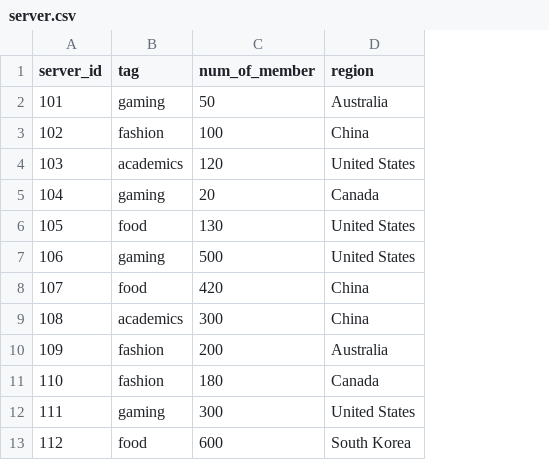
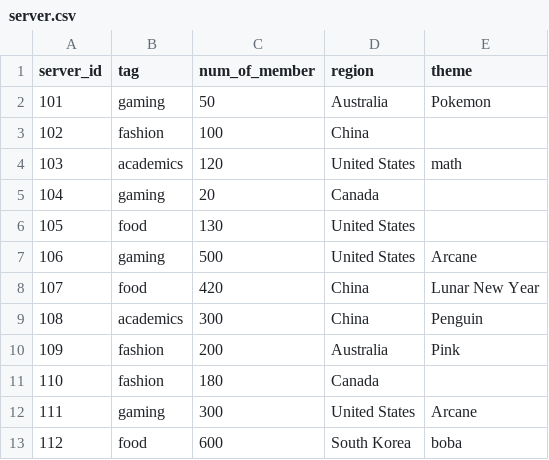
Before and after one commit to AliceeLe/262Project, a CSV file: data/server.csv, drawn as a sheet; the diff names each change by its address in the sheet, - before the commit and + after, or states it on an @@ line.

```diff
--- a/data/server.csv
+++ b/data/server.csv
+column E (theme), rows 2-13: Pokemon |  | math |  |  | Arcane | Lunar New Year | Penguin | Pink |  | Arcane | boba
```
Also changed, not shown: 2 other files.
